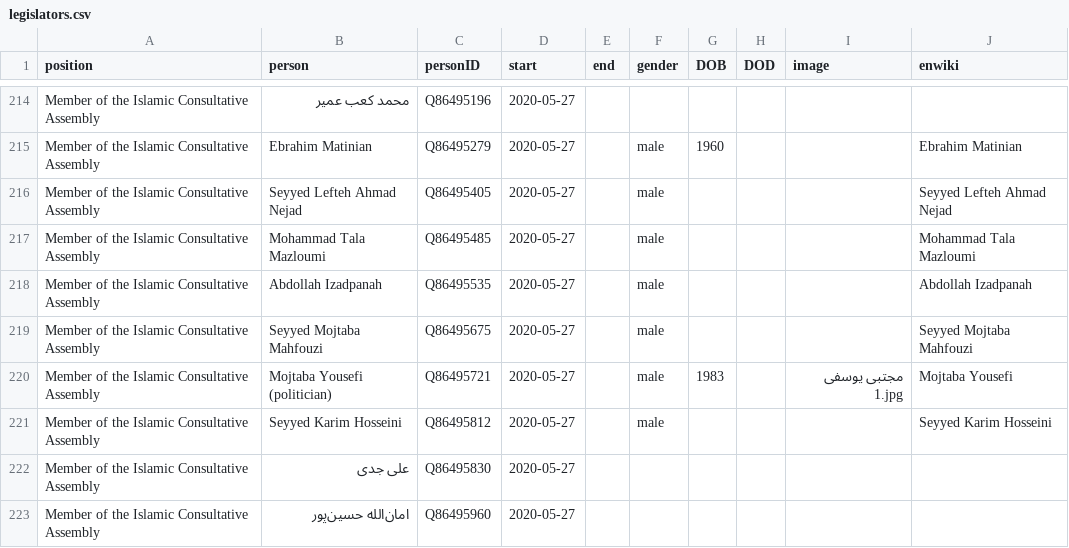
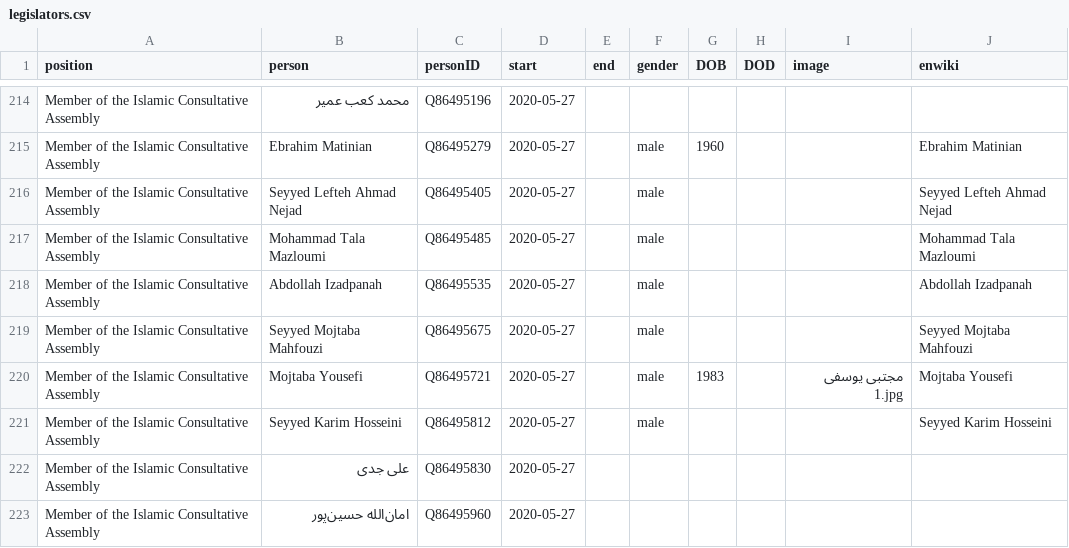
Before and after one commit to every-politician-scrapers/iran-ministers, a CSV file: html/legislators.csv, drawn as a sheet; only a part is shown, gaps mark what is left out.

Commit message:
PCB update

```diff
--- a/html/legislators.csv
+++ b/html/legislators.csv
@@ -219,3 +219,3 @@ Member of the Islamic Consultative Assembly,Abdollah Izadpanah,Q86495535,2020-05
 Member of the Islamic Consultative Assembly,Seyyed Mojtaba Mahfouzi,Q86495675,2020-05-27,,male,,,,Seyyed Mojtaba Mahfouzi
-Member of the Islamic Consultative Assembly,Mojtaba Yousefi (politician),Q86495721,2020-05-27,,male,1983,,مجتبی یوسفی 1.jpg,Mojtaba Yousefi
+Member of the Islamic Consultative Assembly,Mojtaba Yousefi,Q86495721,2020-05-27,,male,1983,,مجتبی یوسفی 1.jpg,Mojtaba Yousefi
 Member of the Islamic Consultative Assembly,Seyyed Karim Hosseini,Q86495812,2020-05-27,,male,,,,Seyyed Karim Hosseini
```
